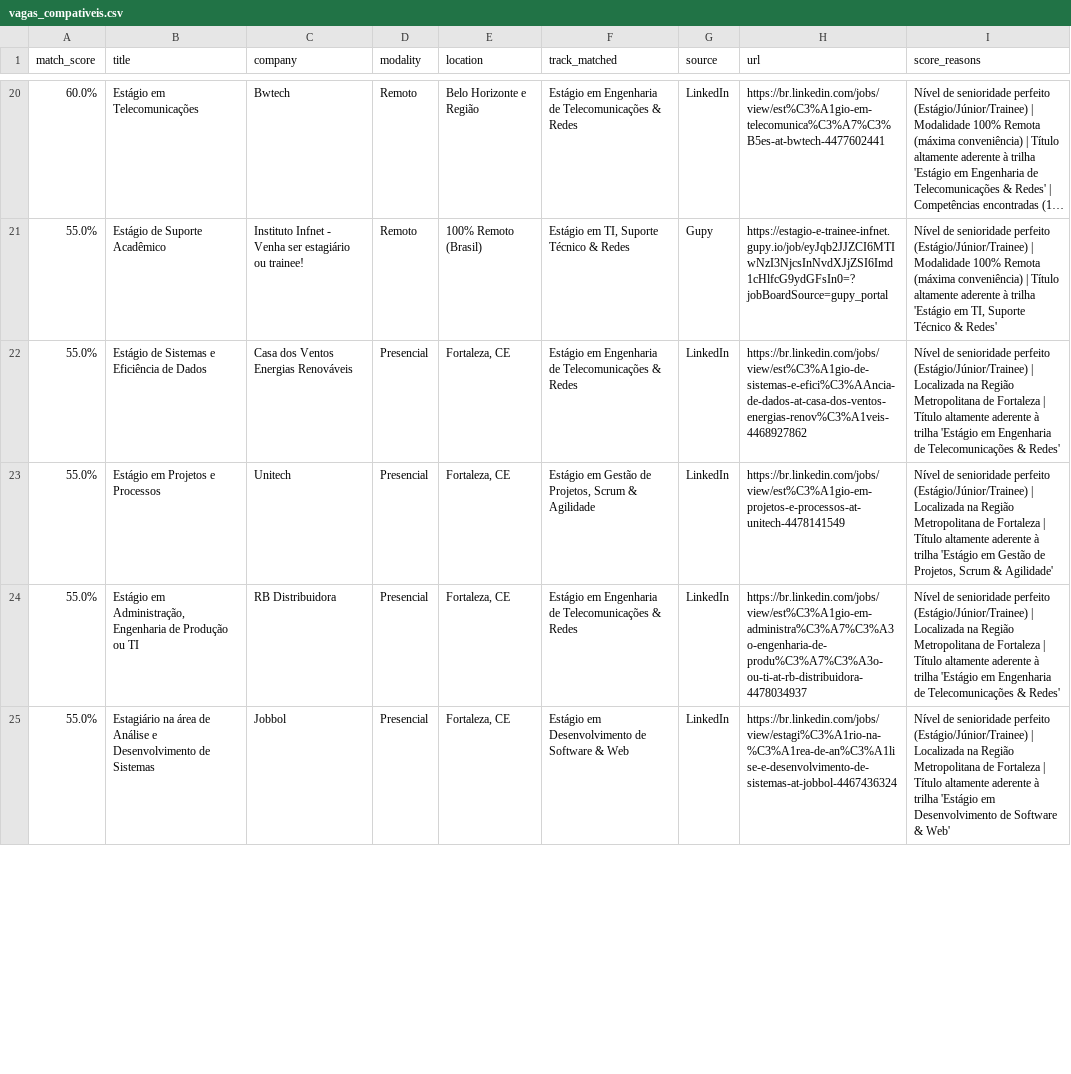
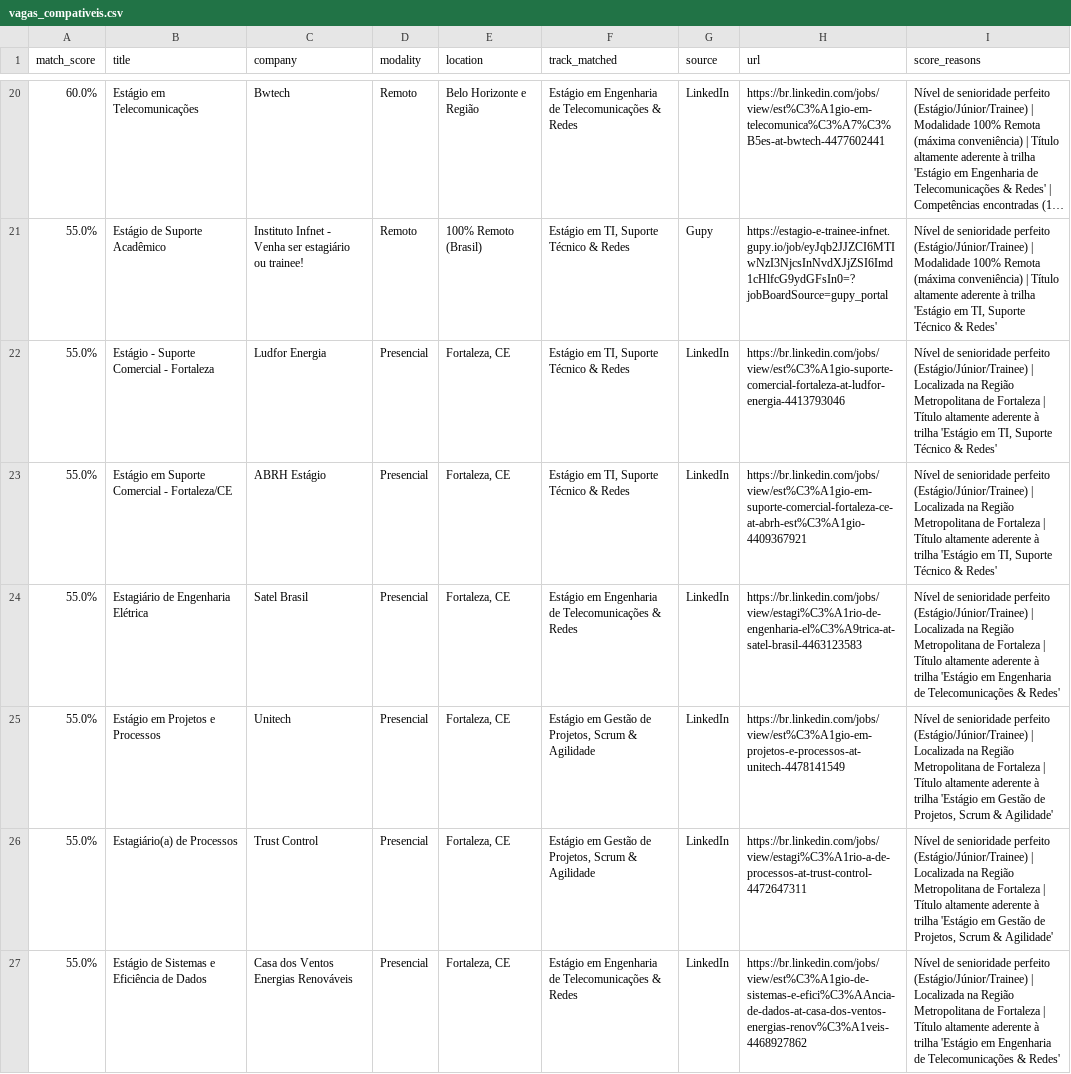
Before and after one commit to Loogan23/LoganJobRadar, a CSV file: output/vagas_compativeis.csv, drawn as a sheet; only a part is shown, gaps mark what is left out; long unchanged cells end in …; the diff covers the shown part only.

Commit message:
chore: atualizar histórico de vagas [skip ci]

```diff
--- a/output/vagas_compativeis.csv
+++ b/output/vagas_compativeis.csv
@@ -21,5 +21,7 @@
 55.0%,Estágio de Suporte Acadêmico,Instituto Infnet - Venha ser estagiário ou trainee!,Remoto,100% Remoto (Brasil),"Estágio em TI, Suporte Técnico & Redes",Gupy,https://estagio-e-trainee-infnet.gupy.io/job/eyJqb2JJZCI6MTIwNzI3NjcsInNvdXJjZSI6Imd1cHlfcG9ydGFsIn0=?jobBoardSource=gupy_portal,"Nível de senioridade perfeito (Estágio/Júnior/Trainee) | Modalidade 100% Remota (máxima conveniência) | Título altamente aderente à trilha 'Estágio em TI, Suporte Técnico & Redes'"
+55.0%,Estágio - Suporte Comercial  - Fortaleza,Ludfor Energia,Presencial,"Fortaleza, CE","Estágio em TI, Suporte Técnico & Redes",LinkedIn,https://br.linkedin.com/jobs/view/est%C3%A1gio-suporte-comercial-fortaleza-at-ludfor-energia-4413793046,"Nível de senioridade perfeito (Estágio/Júnior/Trainee) | Localizada na Região Metropolitana de Fortaleza | Título altamente aderente à trilha 'Estágio em TI, Suporte Técnico & Redes'"
+55.0%,Estágio em Suporte Comercial - Fortaleza/CE,ABRH Estágio,Presencial,"Fortaleza, CE","Estágio em TI, Suporte Técnico & Redes",LinkedIn,https://br.linkedin.com/jobs/view/est%C3%A1gio-em-suporte-comercial-fortaleza-ce-at-abrh-est%C3%A1gio-4409367921,"Nível de senioridade perfeito (Estágio/Júnior/Trainee) | Localizada na Região Metropolitana de Fortaleza | Título altamente aderente à trilha 'Estágio em TI, Suporte Técnico & Redes'"
+55.0%,Estagiário de Engenharia Elétrica,Satel Brasil,Presencial,"Fortaleza, CE",Estágio em Engenharia de Telecomunicações & Redes,LinkedIn,https://br.linkedin.com/jobs/view/estagi%C3%A1rio-de-engenharia-el%C3%A9trica-at-satel-brasil-4463123583,Nível de senioridade perfeito (Estágio/Júnior/Trainee) | Localizada na Região Metropolitana de Fortaleza | Título altamente aderente à trilha 'Estágio em Engenharia de Telecomunicações & Redes'
+55.0%,Estágio em Projetos e Processos,Unitech,Presencial,"Fortaleza, CE","Estágio em Gestão de Projetos, Scrum & Agilidade",LinkedIn,https://br.linkedin.com/jobs/view/est%C3%A1gio-em-projetos-e-processos-at-unitech-4478141549,"Nível de senioridade perfeito (Estágio/Júnior/Trainee) | Localizada na Região Metropolitana de Fortaleza | Título altamente aderente à trilha 'Estágio em Gestão de Projetos, Scrum & Agilidade'"
+55.0%,Estagiário(a) de Processos,Trust Control,Presencial,"Fortaleza, CE","Estágio em Gestão de Projetos, Scrum & Agilidade",LinkedIn,https://br.linkedin.com/jobs/view/estagi%C3%A1rio-a-de-processos-at-trust-control-4472647311,"Nível de senioridade perfeito (Estágio/Júnior/Trainee) | Localizada na Região Metropolitana de Fortaleza | Título altamente aderente à trilha 'Estágio em Gestão de Projetos, Scrum & Agilidade'"
 55.0%,Estágio de Sistemas e Eficiência de Dados,Casa dos Ventos Energias Renováveis,Presencial,"Fortaleza, CE",Estágio em Engenharia de Telecomunicações & Redes,LinkedIn,https://br.linkedin.com/jobs/view/est%C3%A1gio-de-sistemas-e-efici%C3%AAncia-de-dados-at-casa-dos-ventos-energias-renov%C3%A1veis-4468927862,Nível de senioridade perfeito (Estágio/Júnior/Trainee) | Localizada na Região Metropolitana de Fortaleza | Título altamente aderente à trilha 'Estágio em Engenharia de Telecomunicações & Redes'
-55.0%,Estágio em Projetos e Processos,Unitech,Presencial,"Fortaleza, CE","Estágio em Gestão de Projetos, Scrum & Agilidade",LinkedIn,https://br.linkedin.com/jobs/view/est%C3%A1gio-em-projetos-e-processos-at-unitech-4478141549,"Nível de senioridade perfeito (Estágio/Júnior/Trainee) | Localizada na Região Metropolitana de Fortaleza | Título altamente aderente à trilha 'Estágio em Gestão de Projetos, Scrum & Agilidade'"
-55.0%,"Estágio em Administração, Engenharia de Produção ou TI",RB Distribuidora,Presencial,"Fortaleza, CE",Estágio em Engenharia de Telecomunicações & Redes,LinkedIn,https://br.linkedin.com/jobs/view/est%C3%A1gio-em-administra%C3%A7%C3%A3o-engenharia-de-produ%C3%A7%C3%A3o-ou-ti-at-rb-distribuidora-4478034937,Nível de senioridade perfeito (Estágio/Júnior/Trainee) | Localizada na Região Metropolitana de Fortaleza | Título altamente aderente à trilha 'Estágio em Engenharia de Telecomunicações & Redes'
-55.0%,Estagiário na área de Análise e Desenvolvimento de Sistemas,Jobbol,Presencial,"Fortaleza, CE",Estágio em Desenvolvimento de Software & Web,LinkedIn,https://br.linkedin.com/jobs/view/estagi%C3%A1rio-na-%C3%A1rea-de-an%C3%A1lise-e-desenvolvimento-de-sistemas-at-jobbol-4467436324,Nível de senioridade perfeito (Estágio/Júnior/Trainee) | Localizada na Região Metropolitana de Fortaleza | Título altamente aderente à trilha 'Estágio em Desenvolvimento de Software & Web'
```
Also changed, not shown: 1 added row, 10 removed rows, 3 moved rows and 7 edited cells elsewhere in this file, 1 other file.
